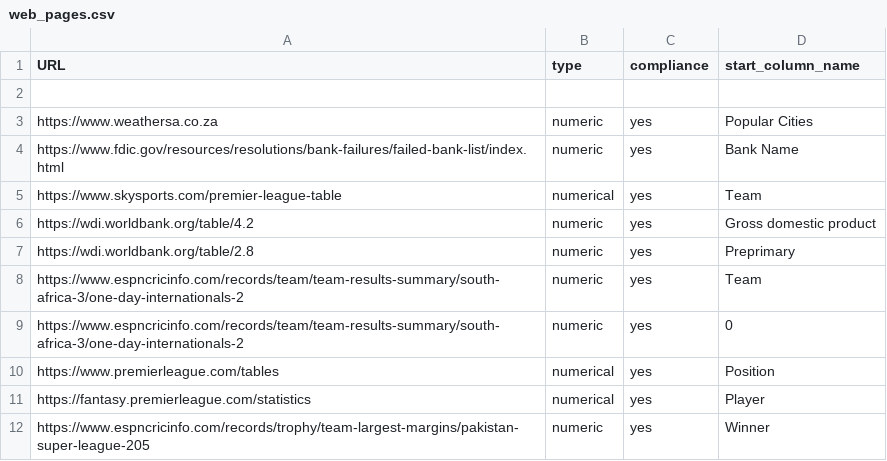
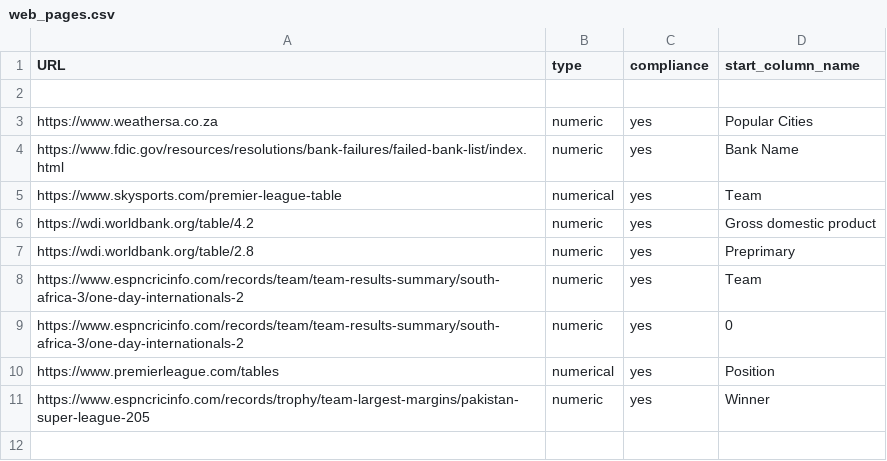
Before and after one commit to Geanlo91/Data-Quality-and-Data-wrangling-project, a CSV file: web_pages.csv, drawn as a sheet.

```diff
--- a/web_pages.csv
+++ b/web_pages.csv
@@ -10,3 +10,2 @@ https://www.espncricinfo.com/records/team/team-results-summary/south-africa-3/on
 https://www.premierleague.com/tables,numerical,yes,Position
-https://fantasy.premierleague.com/statistics,numerical,yes,Player
 https://www.espncricinfo.com/records/trophy/team-largest-margins/pakistan-super-league-205,numeric,yes,Winner
```
Also changed, not shown: 3 other files.
